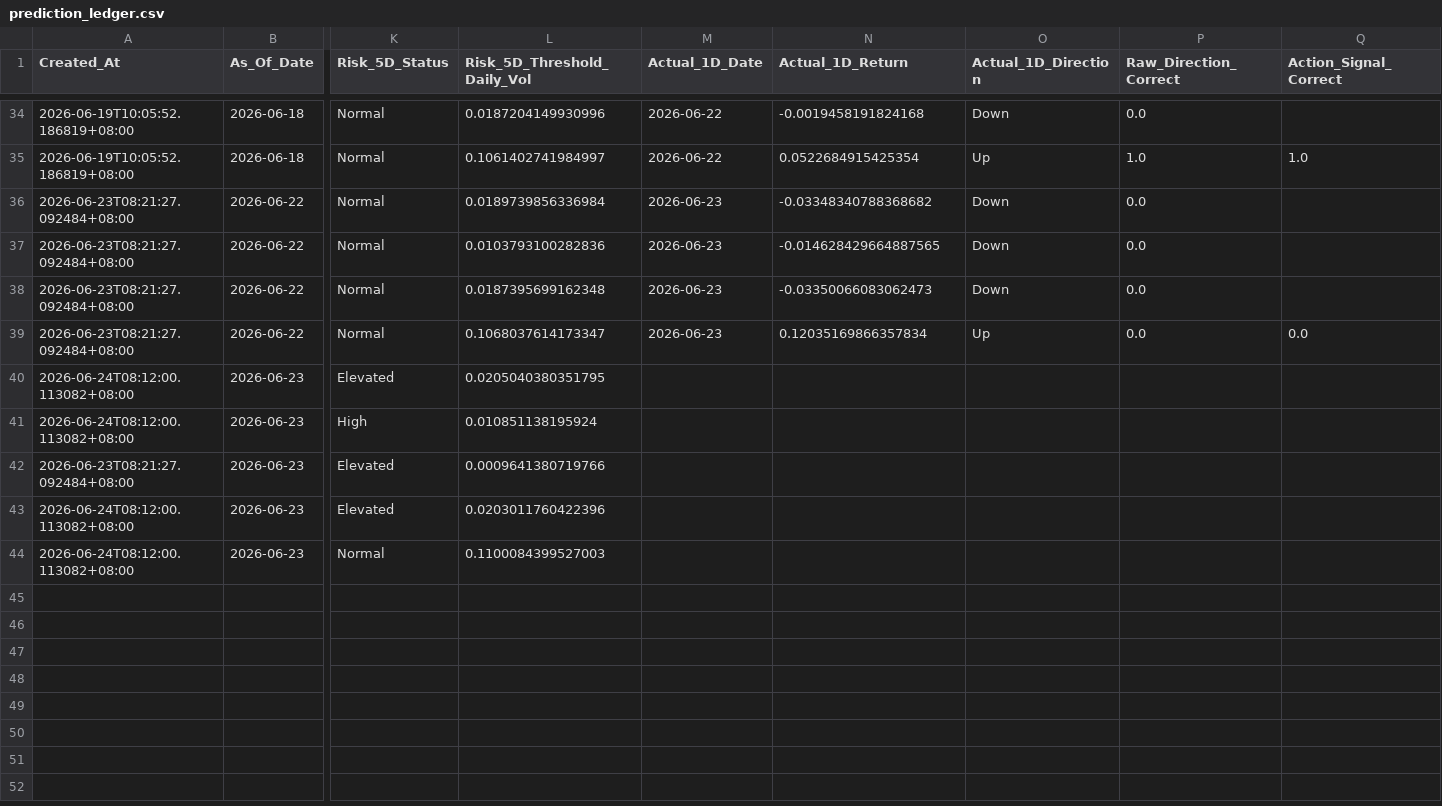
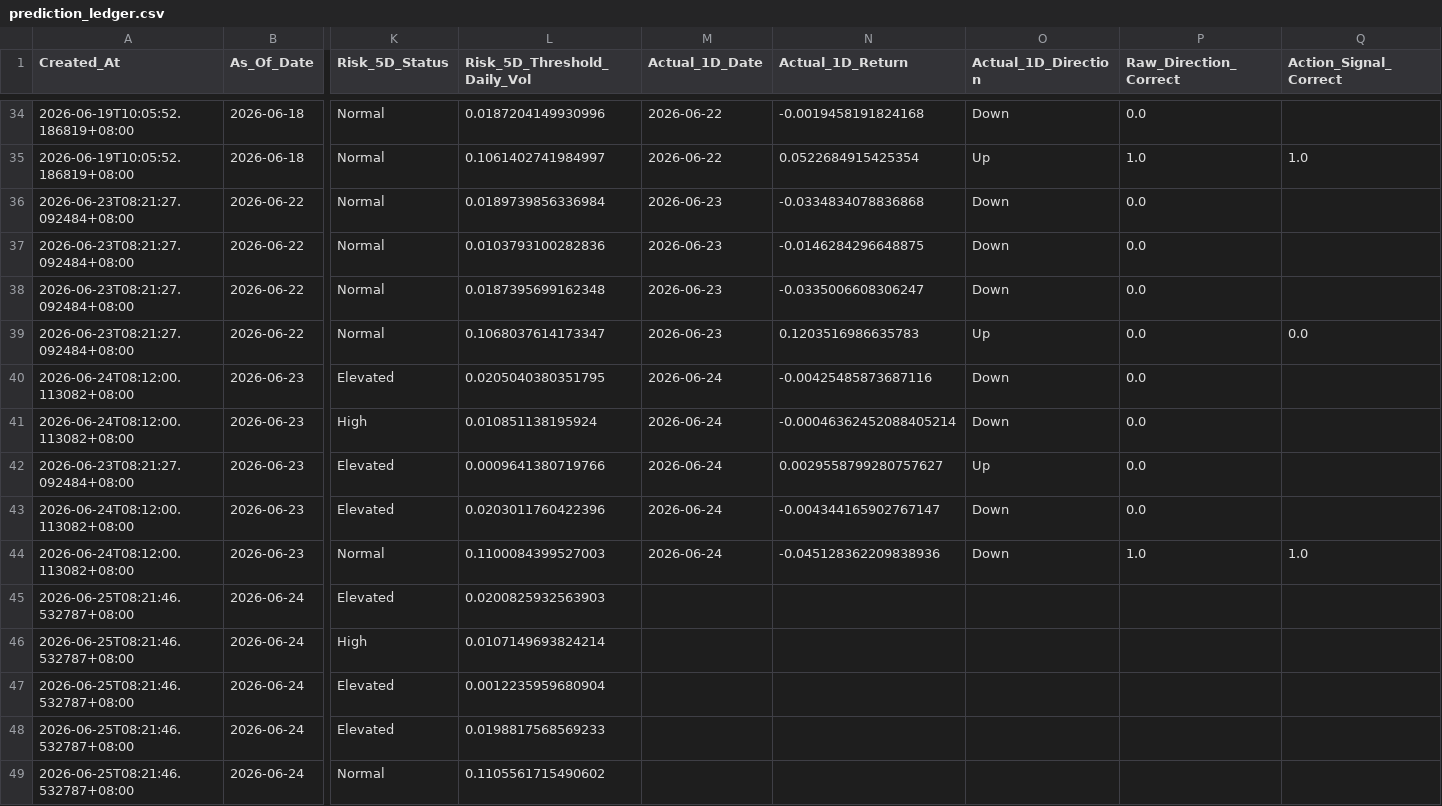
Before and after one commit to Icehacker88/market-analyst, a CSV file: 股票预测/data/history/prediction_ledger.csv, drawn as a sheet; only a part is shown, gaps mark what is left out; rows hold the shown columns only; the diff covers the shown part only; the diff names each change by its address in the sheet, - before the commit and + after, or states it on an @@ line.

```diff
--- a/股票预测/data/history/prediction_ledger.csv
+++ b/股票预测/data/history/prediction_ledger.csv
-N36 (Actual_1D_Return): -0.03348340788368682
+N36 (Actual_1D_Return): -0.0334834078836868
-N37 (Actual_1D_Return): -0.014628429664887565
+N37 (Actual_1D_Return): -0.0146284296648875
-N38 (Actual_1D_Return): -0.03350066083062473
+N38 (Actual_1D_Return): -0.0335006608306247
-N39 (Actual_1D_Return): 0.12035169866357834
+N39 (Actual_1D_Return): 0.1203516986635783
-M40:M44 (Actual_1D_Date): (empty)
+M40:M44 (Actual_1D_Date): 2026-06-24
-N40 (Actual_1D_Return): (empty)
+N40 (Actual_1D_Return): -0.00425485873687116
-O40:O41 (Actual_1D_Direction): (empty)
+O40:O41 (Actual_1D_Direction): Down
-P40:P43 (Raw_Direction_Correct): (empty)
+P40:P43 (Raw_Direction_Correct): 0.0
-N41 (Actual_1D_Return): (empty)
+N41 (Actual_1D_Return): -0.00046362452088405214
-N42 (Actual_1D_Return): (empty)
+N42 (Actual_1D_Return): 0.0029558799280757627
-O42 (Actual_1D_Direction): (empty)
+O42 (Actual_1D_Direction): Up
-N43 (Actual_1D_Return): (empty)
+N43 (Actual_1D_Return): -0.004344165902767147
-O43:O44 (Actual_1D_Direction): (empty)
+O43:O44 (Actual_1D_Direction): Down
-N44 (Actual_1D_Return): (empty)
+N44 (Actual_1D_Return): -0.045128362209838936
-P44 (Raw_Direction_Correct): (empty)
+P44 (Raw_Direction_Correct): 1.0
-Q44 (Action_Signal_Correct): (empty)
+Q44 (Action_Signal_Correct): 1.0
+row 45: 2026-06-25T08:21:46.532787+08:00 | 2026-06-24 | Elevated | 0.0200825932563903
+row 46: 2026-06-25T08:21:46.532787+08:00 | 2026-06-24 | High | 0.0107149693824214
+row 47: 2026-06-25T08:21:46.532787+08:00 | 2026-06-24 | Elevated | 0.0012235959680904
+row 48: 2026-06-25T08:21:46.532787+08:00 | 2026-06-24 | Elevated | 0.0198817568569233
+row 49: 2026-06-25T08:21:46.532787+08:00 | 2026-06-24 | Normal | 0.1105561715490602
```
Also changed, not shown: 25 edited cells elsewhere in this file.
